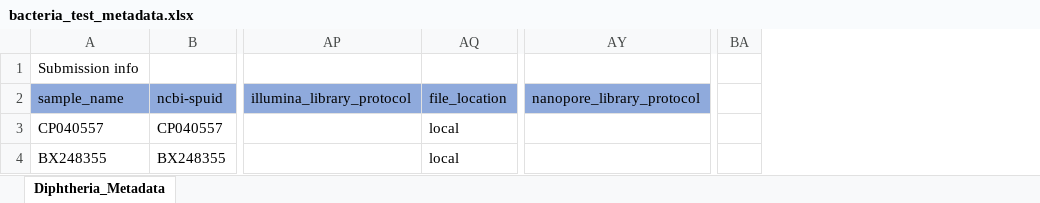
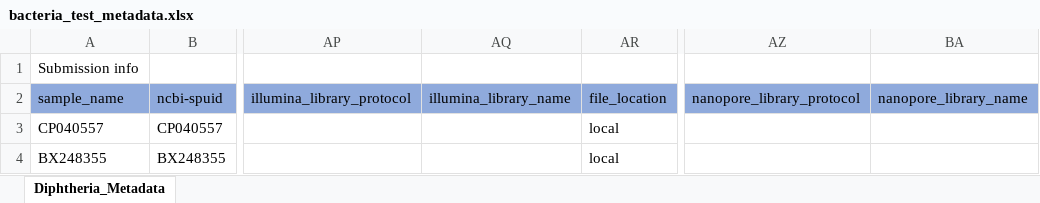
Before and after one commit to CDCgov/tostadas, an Excel workbook: assets/sample_metadata/bacteria_test_metadata.xlsx, sheet Diphtheria_Metadata, drawn as a sheet; only a part is shown, gaps mark what is left out; values as stored, in another font and other column widths than the file's, no borders; removed rows and columns are numbered as before the commit, all else as after; the diff names each change by its address in the sheet, - before the commit and + after, or states it on an @@ line.

```diff
--- a/assets/sample_metadata/bacteria_test_metadata.xlsx (sheet Diphtheria_Metadata)
+++ b/assets/sample_metadata/bacteria_test_metadata.xlsx (sheet Diphtheria_Metadata)
+column AQ (illumina_library_name), empty
+column BA (nanopore_library_name), empty
-column BA, empty
```
Also changed, not shown: assets/sample_metadata/mpxv_test_metadata.xlsx, assets/sample_metadata/mpxv_user_provided_annotations_metadata.xlsx, 3 other files.
